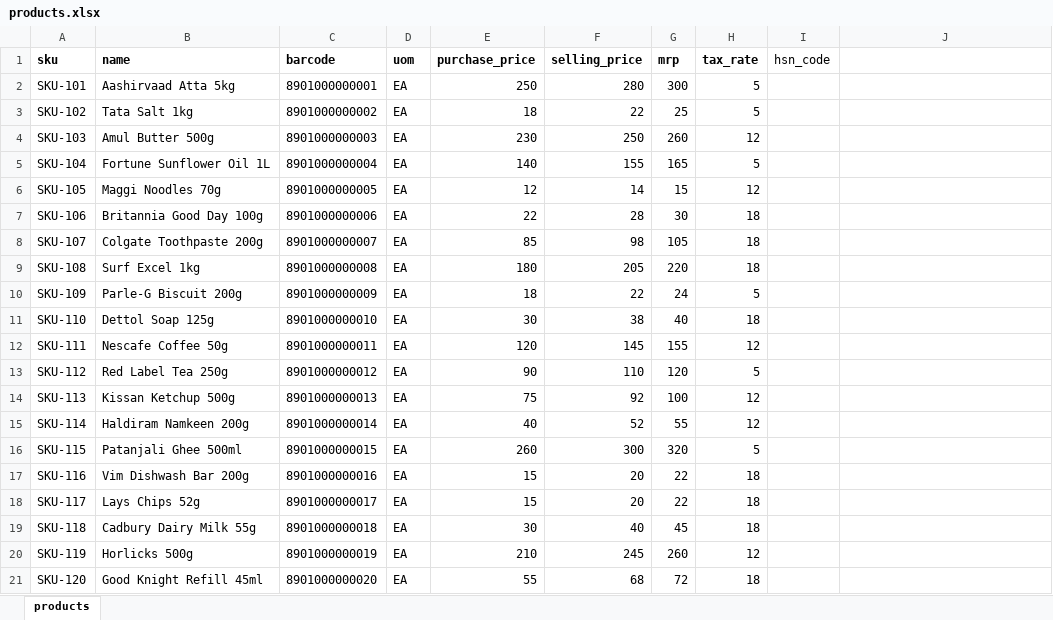
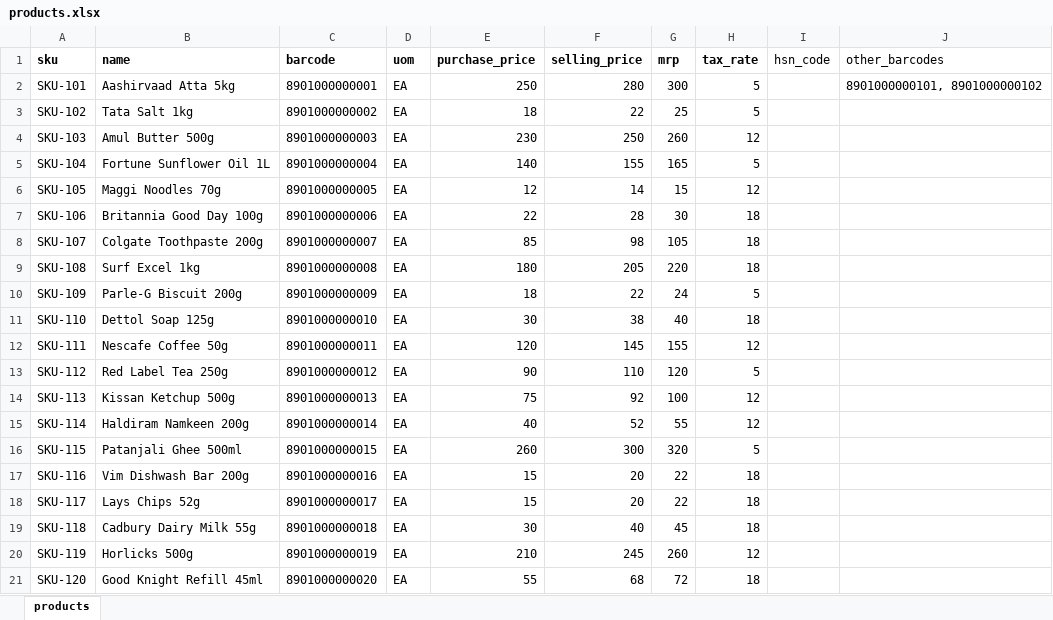
Before and after one commit to shivamraj-2003/gropto_retail_erpbackend, an Excel workbook: sample_data/products.xlsx, sheet products, drawn as a sheet; values as stored, in another font and other column widths than the file's, no borders; the diff names each change by its address in the sheet, - before the commit and + after, or states it on an @@ line.

Commit message:
feat: Update product data in sample dataset

```diff
--- a/sample_data/products.xlsx (sheet products)
+++ b/sample_data/products.xlsx (sheet products)
-J1: (empty)
+J1: other_barcodes
-J2 (other_barcodes): (empty)
+J2 (other_barcodes): 8901000000101, 8901000000102
```
Also changed, not shown: 2 other files.
